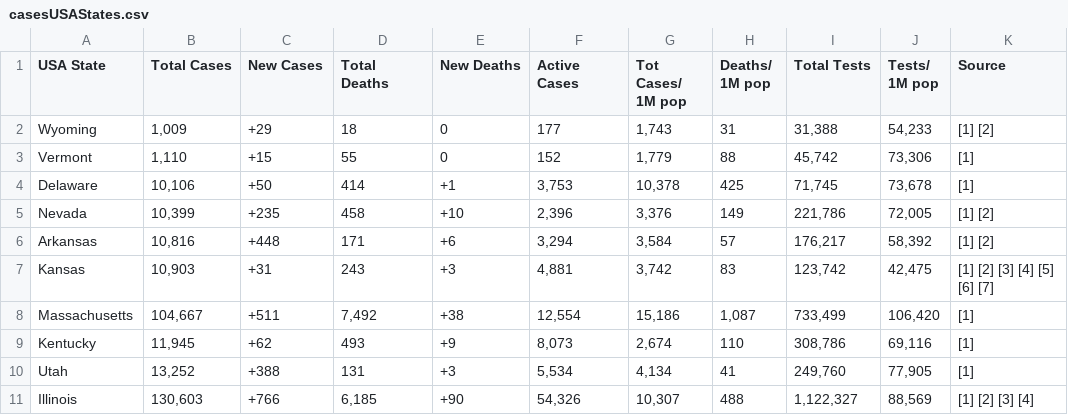
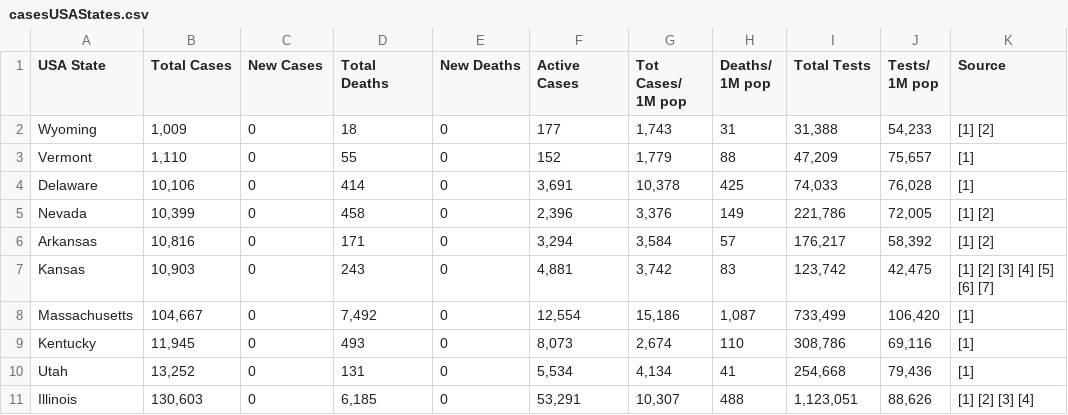
Before and after one commit to alexdmckee/corona-parser, a CSV file: casesUSAStates.csv, drawn as a sheet; only a part is shown; the diff covers the shown part only; the diff names each change by its address in the sheet, - before the commit and + after, or states it on an @@ line.

```diff
--- a/casesUSAStates.csv
+++ b/casesUSAStates.csv
-C2 (New Cases): +29
+C2 (New Cases): 0
-C3 (New Cases): +15
+C3 (New Cases): 0
-I3 (Total Tests): 45,742
+I3 (Total Tests): 47,209
-J3 (Tests/ 1M pop): 73,306
+J3 (Tests/ 1M pop): 75,657
-C4 (New Cases): +50
+C4 (New Cases): 0
-E4 (New Deaths): +1
+E4 (New Deaths): 0
-F4 (Active Cases): 3,753
+F4 (Active Cases): 3,691
-I4 (Total Tests): 71,745
+I4 (Total Tests): 74,033
-J4 (Tests/ 1M pop): 73,678
+J4 (Tests/ 1M pop): 76,028
-C5 (New Cases): +235
+C5 (New Cases): 0
-E5 (New Deaths): +10
+E5 (New Deaths): 0
-C6 (New Cases): +448
+C6 (New Cases): 0
-E6 (New Deaths): +6
+E6 (New Deaths): 0
-C7 (New Cases): +31
+C7 (New Cases): 0
-E7 (New Deaths): +3
+E7 (New Deaths): 0
-C8 (New Cases): +511
+C8 (New Cases): 0
-E8 (New Deaths): +38
+E8 (New Deaths): 0
-C9 (New Cases): +62
+C9 (New Cases): 0
-E9 (New Deaths): +9
+E9 (New Deaths): 0
-C10 (New Cases): +388
+C10 (New Cases): 0
-E10 (New Deaths): +3
+E10 (New Deaths): 0
-I10 (Total Tests): 249,760
+I10 (Total Tests): 254,668
-J10 (Tests/ 1M pop): 77,905
+J10 (Tests/ 1M pop): 79,436
-C11 (New Cases): +766
+C11 (New Cases): 0
-E11 (New Deaths): +90
+E11 (New Deaths): 0
-F11 (Active Cases): 54,326
+F11 (Active Cases): 53,291
-I11 (Total Tests): 1,122,327
+I11 (Total Tests): 1,123,051
-J11 (Tests/ 1M pop): 88,569
+J11 (Tests/ 1M pop): 88,626
```
Also changed, not shown: 126 edited cells elsewhere in this file, 2 other files.
